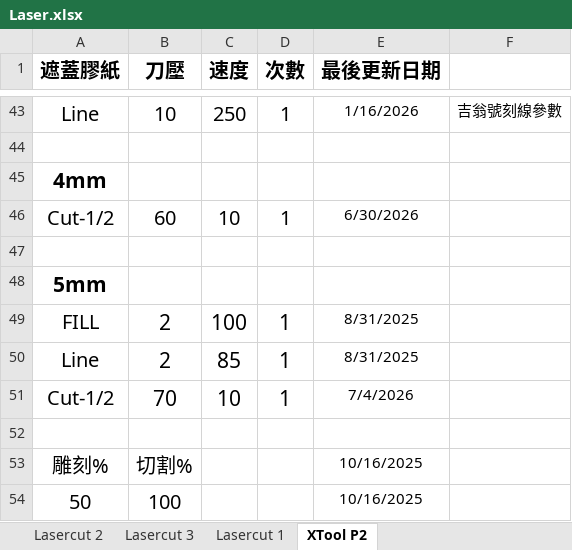
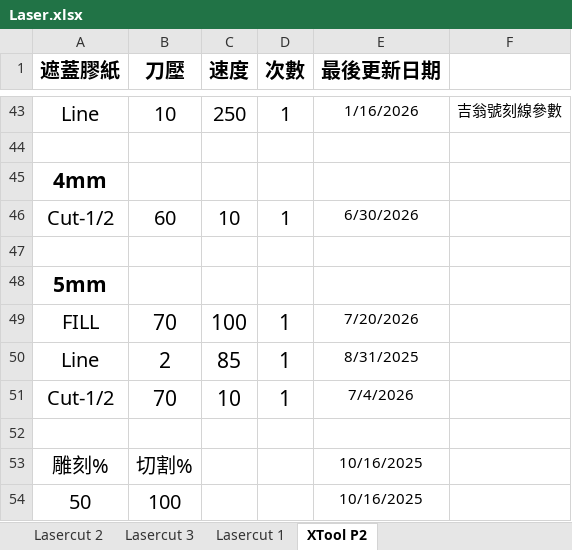
Before and after one commit to zionlasercut/cutdata, an Excel workbook: Laser.xlsx, sheet XTool P2, drawn as a sheet; only a part is shown, gaps mark what is left out; values as stored, in another font and other column widths than the file's, no borders; charts and pictures not drawn; the diff names each change by its address in the sheet, - before the commit and + after, or states it on an @@ line.

Commit message:
Update Laser.xlsx from Google Sheets @ 2026-07-20T11:24:56.684Z

```diff
--- a/Laser.xlsx (sheet XTool P2)
+++ b/Laser.xlsx (sheet XTool P2)
-B49 (刀壓): 2
+B49 (刀壓): 70
-E49 (最後更新日期): 8/31/2025
+E49 (最後更新日期): 7/20/2026
```
